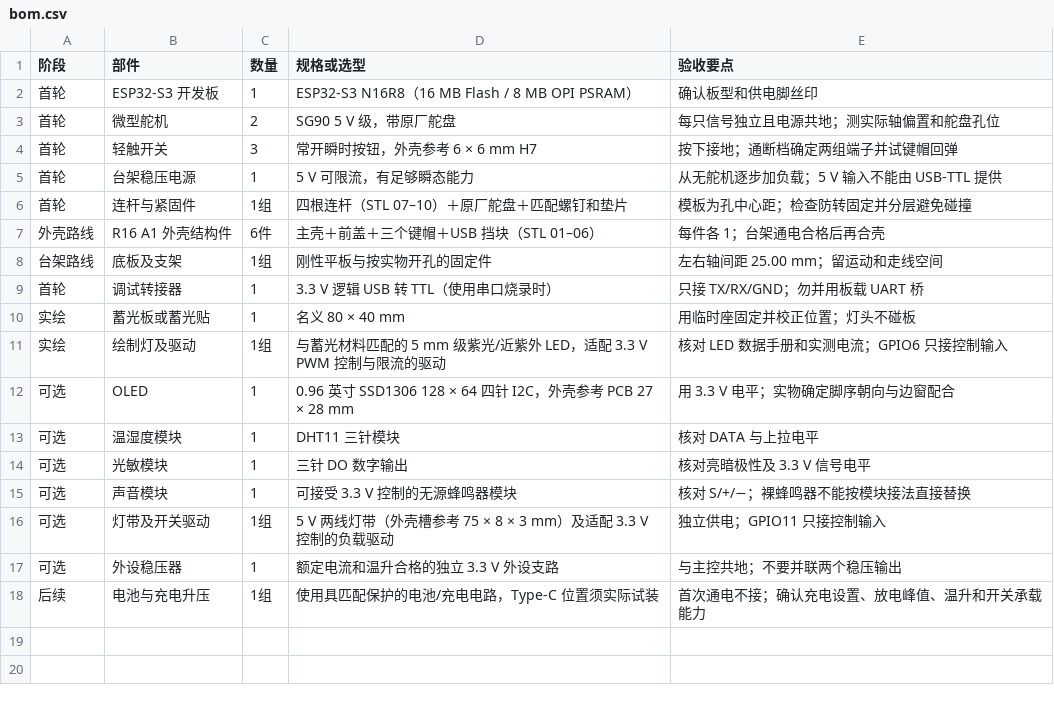
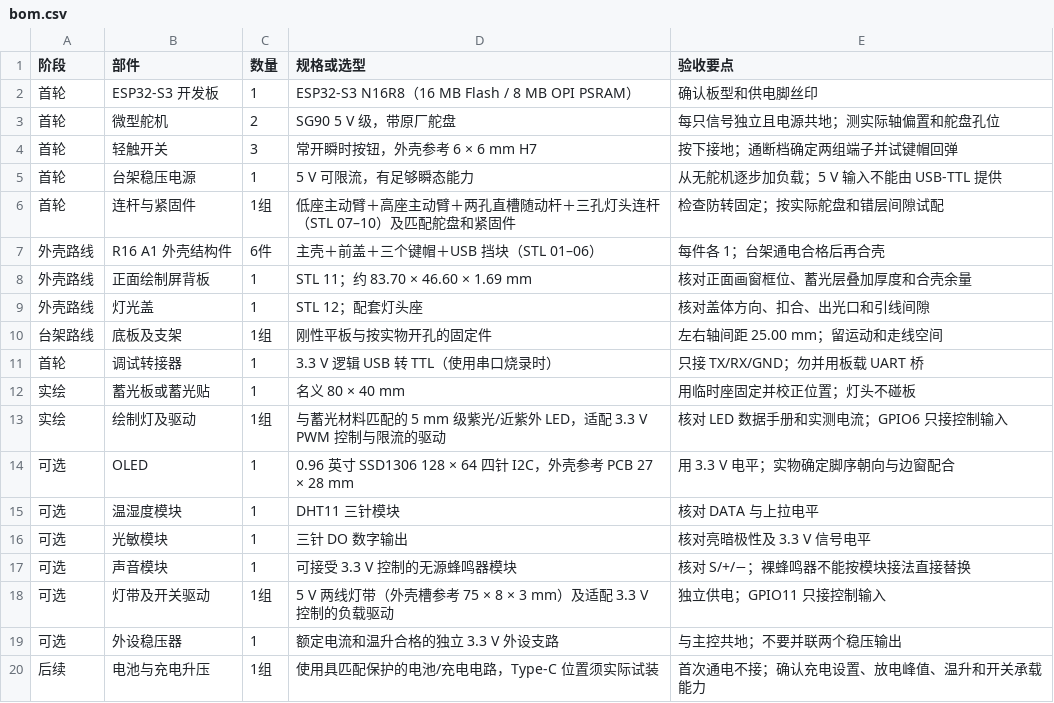
Before and after one commit to yuhuang007/LuluClock_V5.2.2, a CSV file: hardware/bom.csv, drawn as a sheet.

```diff
--- a/hardware/bom.csv
+++ b/hardware/bom.csv
@@ -5,4 +5,6 @@
 首轮,台架稳压电源,1,5 V 可限流，有足够瞬态能力,从无舵机逐步加负载；5 V 输入不能由 USB-TTL 提供
-首轮,连杆与紧固件,1组,四根连杆（STL 07–10）＋原厂舵盘＋匹配螺钉和垫片,模板为孔中心距；检查防转固定并分层避免碰撞
+首轮,连杆与紧固件,1组,低座主动臂＋高座主动臂＋两孔直槽随动杆＋三孔灯头连杆（STL 07–10）及匹配舵盘和紧固件,检查防转固定；按实际舵盘和错层间隙试配
 外壳路线,R16 A1 外壳结构件,6件,主壳＋前盖＋三个键帽＋USB 挡块（STL 01–06）,每件各 1；台架通电合格后再合壳
+外壳路线,正面绘制屏背板,1,STL 11；约 83.70 × 46.60 × 1.69 mm,核对正面画窗框位、蓄光层叠加厚度和合壳余量
+外壳路线,灯光盖,1,STL 12；配套灯头座,核对盖体方向、扣合、出光口和引线间隙
 台架路线,底板及支架,1组,刚性平板与按实物开孔的固定件,左右轴间距 25.00 mm；留运动和走线空间
```
Also changed, not shown: 18 other files.
